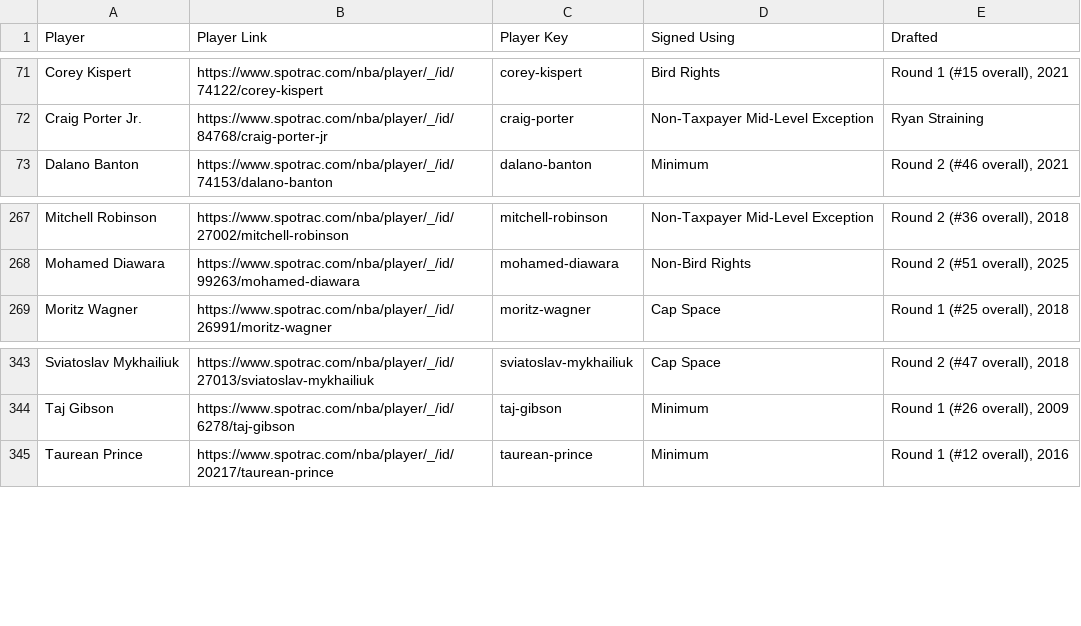
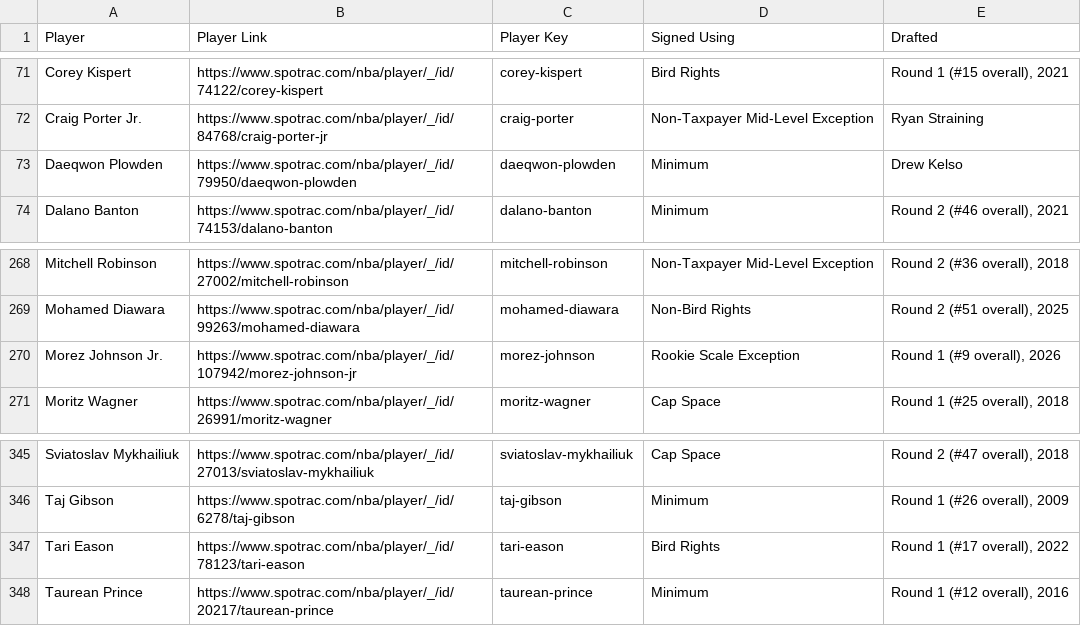
Before and after one commit to b-harr/dmcb, a CSV file: data/contract_types.csv, drawn as a sheet; only a part is shown, gaps mark what is left out.

```diff
--- a/data/contract_types.csv
+++ b/data/contract_types.csv
@@ -72,2 +72,3 @@ Corey Kispert,https://www.spotrac.com/nba/player/_/id/74122/corey-kispert,corey-
 Craig Porter Jr.,https://www.spotrac.com/nba/player/_/id/84768/craig-porter-jr,craig-porter,Non-Taxpayer Mid-Level Exception,Ryan Straining
+Daeqwon Plowden,https://www.spotrac.com/nba/player/_/id/79950/daeqwon-plowden,daeqwon-plowden,Minimum,Drew Kelso
 Dalano Banton,https://www.spotrac.com/nba/player/_/id/74153/dalano-banton,dalano-banton,Minimum,"Round 2 (#46 overall), 2021"
@@ -268,2 +269,3 @@ Mitchell Robinson,https://www.spotrac.com/nba/player/_/id/27002/mitchell-robinso
 Mohamed Diawara,https://www.spotrac.com/nba/player/_/id/99263/mohamed-diawara,mohamed-diawara,Non-Bird Rights,"Round 2 (#51 overall), 2025"
+Morez Johnson Jr.,https://www.spotrac.com/nba/player/_/id/107942/morez-johnson-jr,morez-johnson,Rookie Scale Exception,"Round 1 (#9 overall), 2026"
 Moritz Wagner,https://www.spotrac.com/nba/player/_/id/26991/moritz-wagner,moritz-wagner,Cap Space,"Round 1 (#25 overall), 2018"
@@ -344,2 +346,3 @@ Sviatoslav Mykhailiuk,https://www.spotrac.com/nba/player/_/id/27013/sviatoslav-m
 Taj Gibson,https://www.spotrac.com/nba/player/_/id/6278/taj-gibson,taj-gibson,Minimum,"Round 1 (#26 overall), 2009"
+Tari Eason,https://www.spotrac.com/nba/player/_/id/78123/tari-eason,tari-eason,Bird Rights,"Round 1 (#17 overall), 2022"
 Taurean Prince,https://www.spotrac.com/nba/player/_/id/20217/taurean-prince,taurean-prince,Minimum,"Round 1 (#12 overall), 2016"
```
Also changed, not shown: data/spotrac_contracts.csv.
